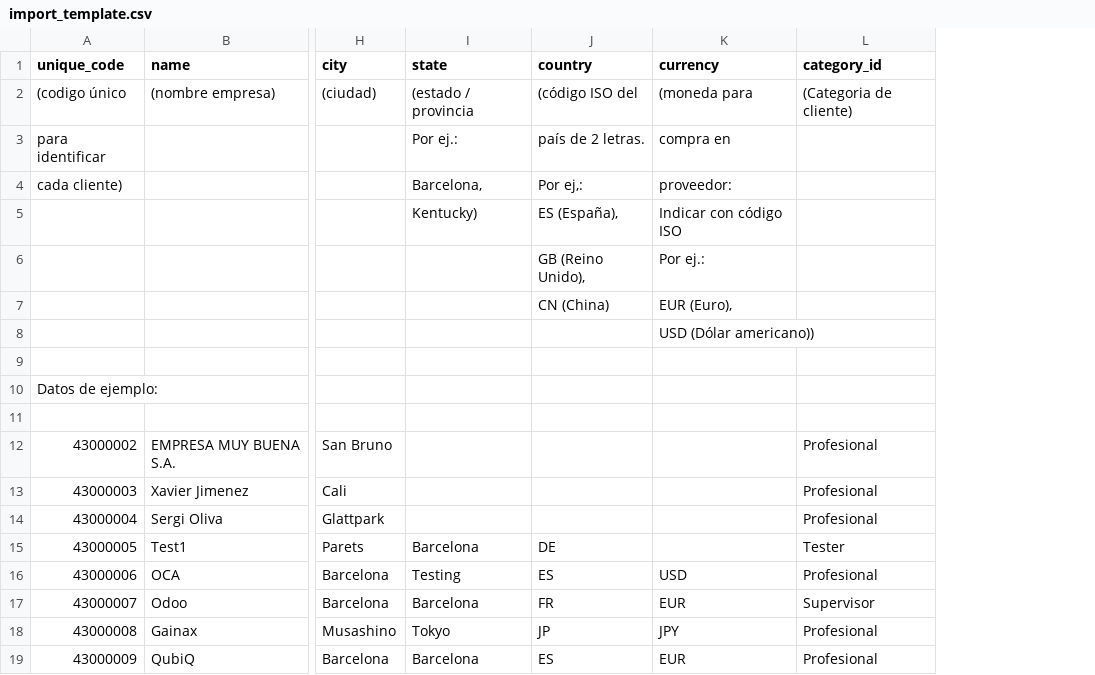
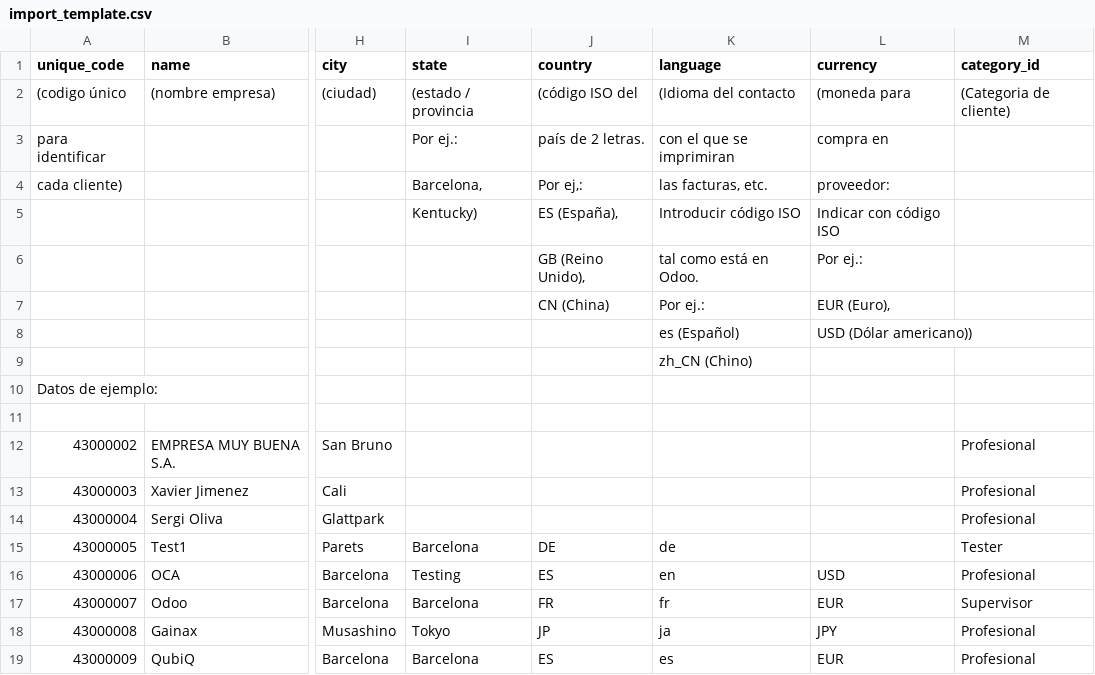
Before and after one commit to RL-OtherApps/qu-server-tools, a CSV file: import_partner_supplier/template/import_template.csv, drawn as a sheet; only a part is shown, gaps mark what is left out; the diff names each change by its address in the sheet, - before the commit and + after, or states it on an @@ line.

```diff
--- a/import_partner_supplier/template/import_template.csv
+++ b/import_partner_supplier/template/import_template.csv
+column K (language), rows 2-19: (Idioma del contacto | con el que se imprimiran | las facturas, etc. | Introducir código ISO | tal como está en Odoo. | Por ej.: | es (Español) | zh_CN (Chino) |  |  |  |  |  | de | en | fr | ja | es
```
Also changed, not shown: 2 other files.
